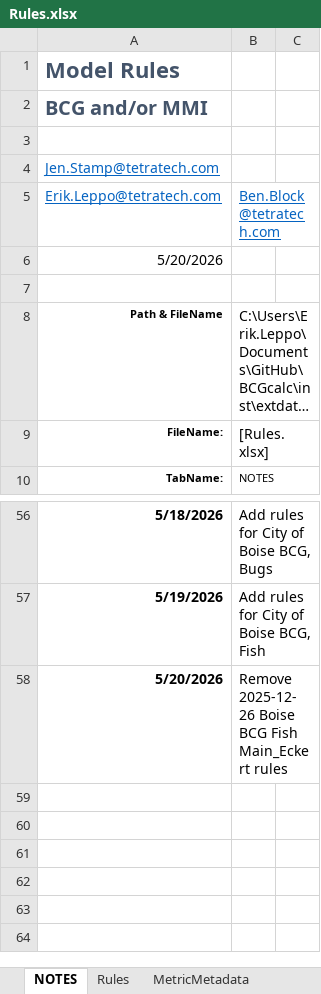
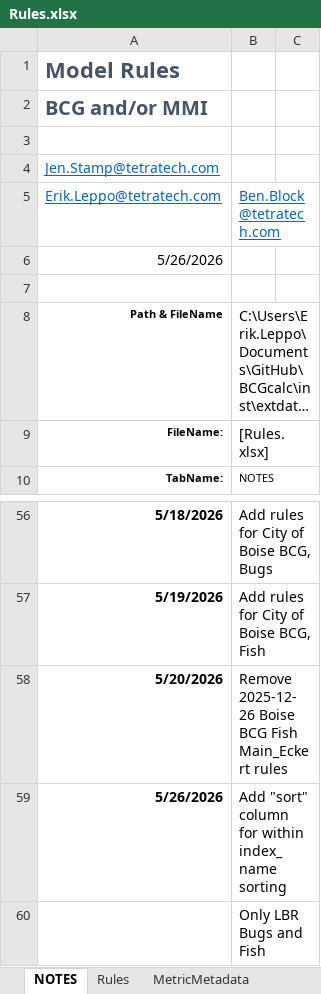
Before and after one commit to leppott/BCGcalc, an Excel workbook: inst/extdata/Rules.xlsx, sheet NOTES, drawn as a sheet; only a part is shown, gaps mark what is left out; long unchanged cells end in …; values as stored, in another font and other column widths than the file's, no borders; table styles not drawn; the diff names each change by its address in the sheet, - before the commit and + after, or states it on an @@ line.

Commit message:
v2.1.0.9031
* refactor: Update Rules.xlsx with Metric_Sort column
    + LBR Bugs and Fish

```diff
--- a/inst/extdata/Rules.xlsx (sheet NOTES)
+++ b/inst/extdata/Rules.xlsx (sheet NOTES)
-A6: 5/20/2026
+A6: 5/26/2026
+row 59: 5/26/2026 | Add "sort" column for within index_name sorting
+row 60:  | Only LBR Bugs and Fish
```
Also changed, not shown: sheet Rules, 4 other files.
